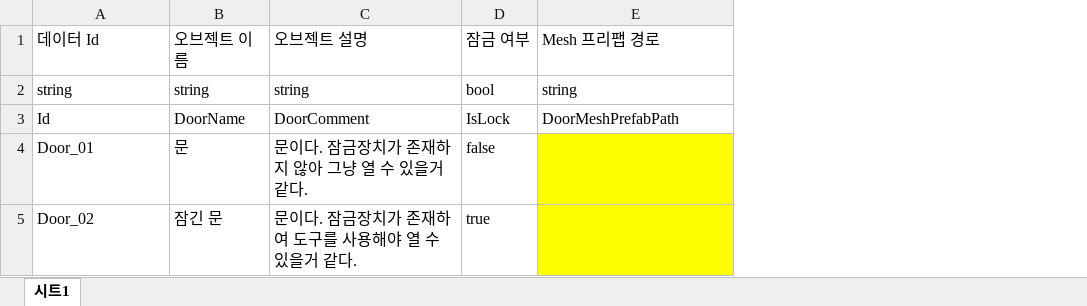
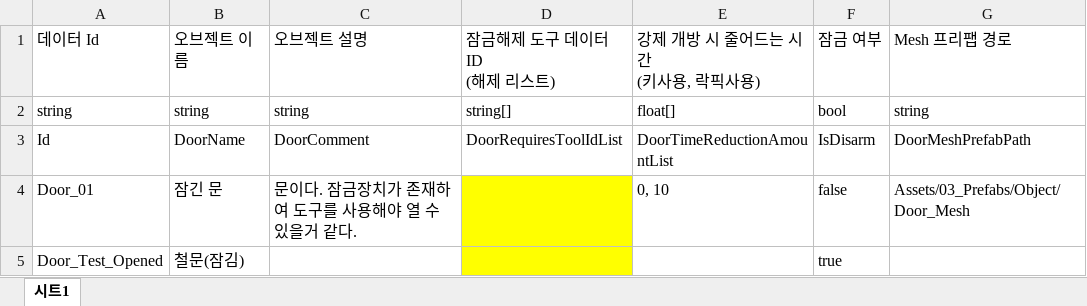
Before and after one commit to 6th-OzCooding/JewelThief, an Excel workbook: JsonConverter/ExcelFiles/Door.xlsx, sheet 시트1, drawn as a sheet; values as stored, in another font and other column widths than the file's, no borders; charts and pictures not drawn; removed rows and columns are numbered as before the commit, all else as after; ↵ is a line break in a cell; the diff names each change by its address in the sheet, - before the commit and + after, or states it on an @@ line.

Commit message:
feat: Door 1차 완성
- 문 잠금 해제 시 삭제
- 문 열리는 에셋 적용 필요 여부 확인 후 애니메이션 넣을지 판단

```diff
--- a/JsonConverter/ExcelFiles/Door.xlsx (sheet 시트1)
+++ b/JsonConverter/ExcelFiles/Door.xlsx (sheet 시트1)
+column D, rows 1-3: 잠금해제 도구 데이터 ID ↵ (해제 리스트) | string[] | DoorRequiresToolIdList
+column E, rows 1-4: 강제 개방 시 줄어드는 시간 ↵ (키사용, 락픽사용) | float[] | DoorTimeReductionAmountList | 0, 10
-F3: IsLock
+F3: IsDisarm
-B4: 문
+B4: 잠긴 문
-C4: 문이다. 잠금장치가 존재하지 않아 그냥 열 수 있을거 같다.
+C4: 문이다. 잠금장치가 존재하여 도구를 사용해야 열 수 있을거 같다.
-G4: (empty)
+G4: Assets/03_Prefabs/Object/Door_Mesh
-G4 fill: #FFFF00
+G4 fill: none
-row 5: Door_02 | 잠긴 문 | 문이다. 잠금장치가 존재하여 도구를 사용해야 열 수 있을거 같다. | true
+row 5: Door_Test_Opened | 철문(잠김) |  |  |  | true
```
Also changed, not shown: JsonConverter/ExcelFiles/InteractableContainer.xlsx, 13 other files.
